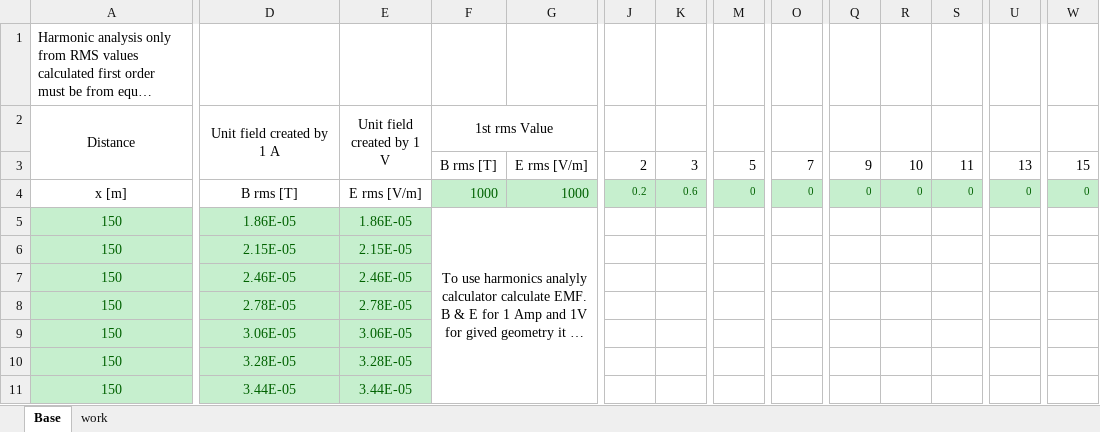
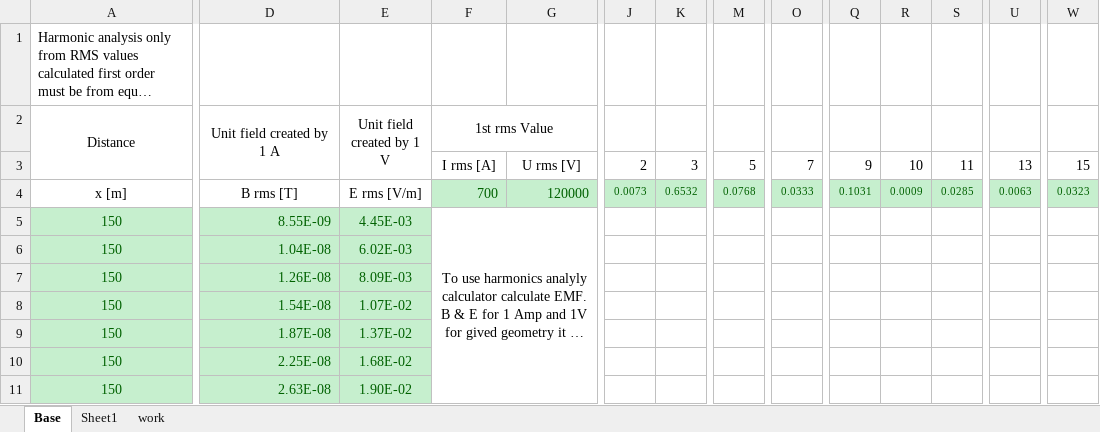
Before and after one commit to xbendikj/EMFTvol2, an Excel workbook: EMFT_vol2/src/module/harm_simple.xlsx, sheet Base, drawn as a sheet; only a part is shown, gaps mark what is left out; long unchanged cells end in …; values as stored, in another font and other column widths than the file's, no borders; charts and pictures not drawn; the diff covers the shown part only; the diff names each change by its address in the sheet, - before the commit and + after, or states it on an @@ line.

```diff
--- a/EMFT_vol2/src/module/harm_simple.xlsx (sheet Base)
+++ b/EMFT_vol2/src/module/harm_simple.xlsx (sheet Base)
+sheet tab: Sheet1
-F3 (1st rms Value): B rms [T]
+F3 (1st rms Value): I rms [A]
-G3: E rms [V/m]
+G3: U rms [V]
-F4 (1st rms Value): 1000
+F4 (1st rms Value): 700
-G4: 1000
+G4: 120000
-J4: 0.2
+J4: 0.0073
-K4: 0.6
+K4: 0.6532
-M4: 0
+M4: 0.0768
-O4: 0
+O4: 0.0333
-Q4: 0
+Q4: 0.1031
-R4: 0
+R4: 0.0009
-S4: 0
+S4: 0.0285
-U4: 0
+U4: 0.0063
-W4: 0
+W4: 0.0323
-D5 (Unit field created by 1 A): 1.86E-05
+D5 (Unit field created by 1 A): 8.55E-09
-D5:D11 alignment: center
+D5:D11 alignment: right
-E5 (Unit field created by 1 V): 1.86E-05
+E5 (Unit field created by 1 V): 4.45E-03
-D6 (Unit field created by 1 A): 2.15E-05
+D6 (Unit field created by 1 A): 1.04E-08
-E6 (Unit field created by 1 V): 2.15E-05
+E6 (Unit field created by 1 V): 6.02E-03
-D7 (Unit field created by 1 A): 2.46E-05
+D7 (Unit field created by 1 A): 1.26E-08
-E7 (Unit field created by 1 V): 2.46E-05
+E7 (Unit field created by 1 V): 8.09E-03
-D8 (Unit field created by 1 A): 2.78E-05
+D8 (Unit field created by 1 A): 1.54E-08
-E8 (Unit field created by 1 V): 2.78E-05
+E8 (Unit field created by 1 V): 1.07E-02
-D9 (Unit field created by 1 A): 3.06E-05
+D9 (Unit field created by 1 A): 1.87E-08
-E9 (Unit field created by 1 V): 3.06E-05
+E9 (Unit field created by 1 V): 1.37E-02
-D10 (Unit field created by 1 A): 3.28E-05
+D10 (Unit field created by 1 A): 2.25E-08
-E10 (Unit field created by 1 V): 3.28E-05
+E10 (Unit field created by 1 V): 1.68E-02
-D11 (Unit field created by 1 A): 3.44E-05
+D11 (Unit field created by 1 A): 2.63E-08
-E11 (Unit field created by 1 V): 3.44E-05
+E11 (Unit field created by 1 V): 1.90E-02
```
Also changed, not shown: 1 added row, 43 edited cells and cell formats elsewhere in this sheet, sheet work, charts or pictures, 17 other files.
